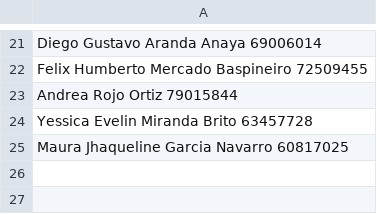
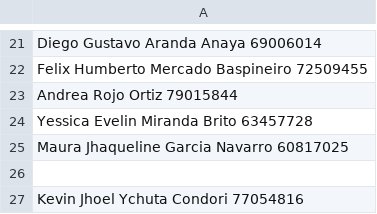
Before and after one commit to ziurregor/A_UDABOL_2023-2, a CSV file: lista_paralelo_a.csv, drawn as a sheet; only a part is shown, gaps mark what is left out; the diff names each change by its address in the sheet, - before the commit and + after, or states it on an @@ line.

Commit message:
Mensaje

```diff
--- a/lista_paralelo_a.csv
+++ b/lista_paralelo_a.csv
+row 26: (empty)
+row 27: Kevin Jhoel Ychuta Condori 77054816
```
